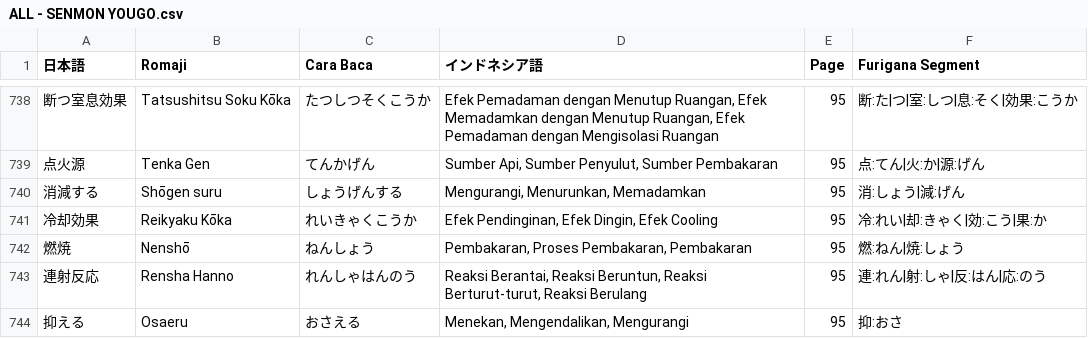
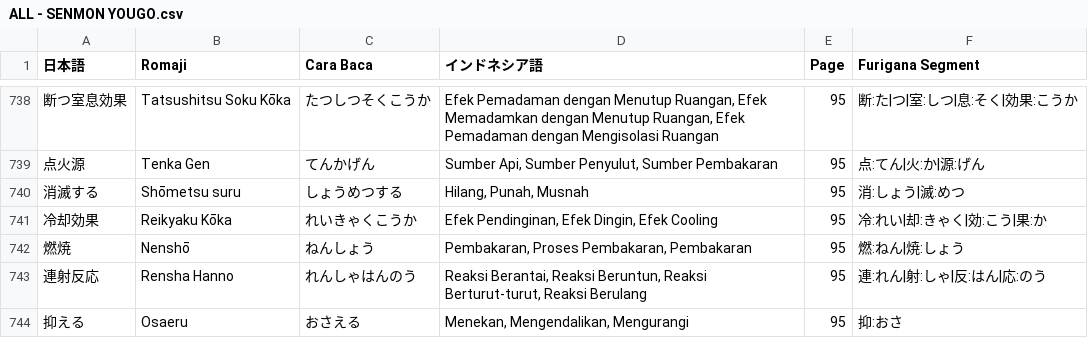
Before and after one commit to ilhamahendra14/NIHON-KNOWLEDGE, a CSV file: KNOWLEDGE/ALL - SENMON YOUGO.csv, drawn as a sheet; only a part is shown, gaps mark what is left out; removed rows and columns are numbered as before the commit, all else as after; the diff names each change by its address in the sheet, - before the commit and + after, or states it on an @@ line.

```diff
--- a/KNOWLEDGE/ALL - SENMON YOUGO.csv
+++ b/KNOWLEDGE/ALL - SENMON YOUGO.csv
-row 740: 消減する | Shōgen suru | しょうげんする | Mengurangi, Menurunkan, Memadamkan | 95 | 消:しょう|減:げん
+row 740: 消滅する | Shōmetsu suru | しょうめつする | Hilang, Punah, Musnah | 95 | 消:しょう|滅:めつ
```
Also changed, not shown: 1 other file.
